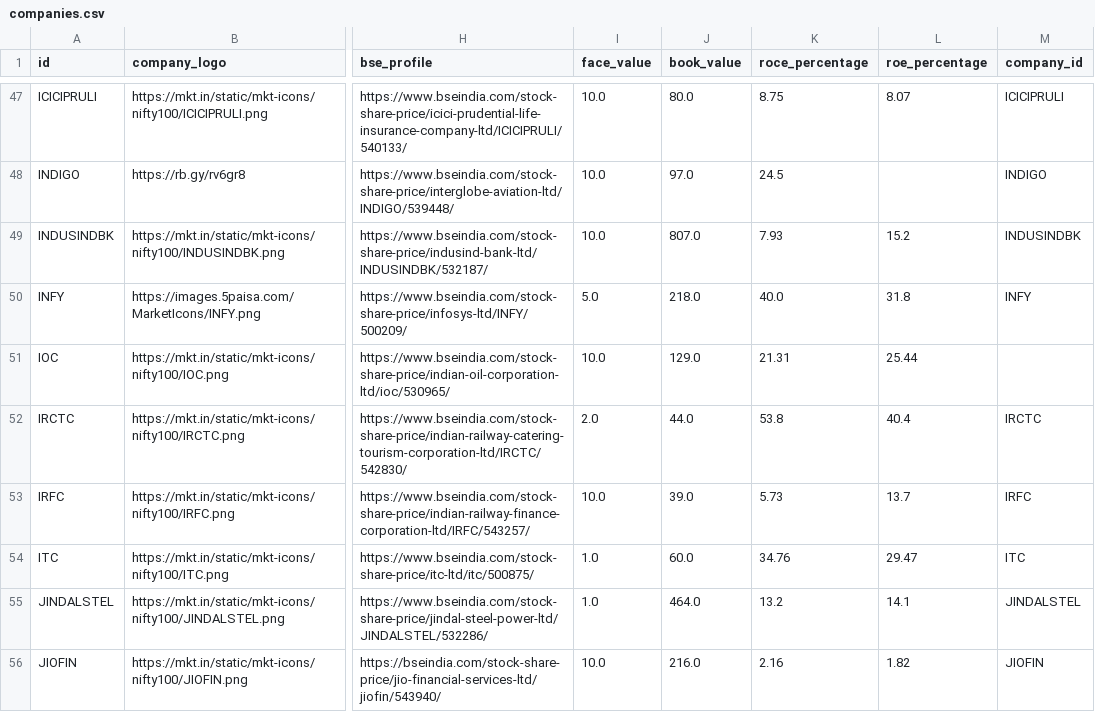
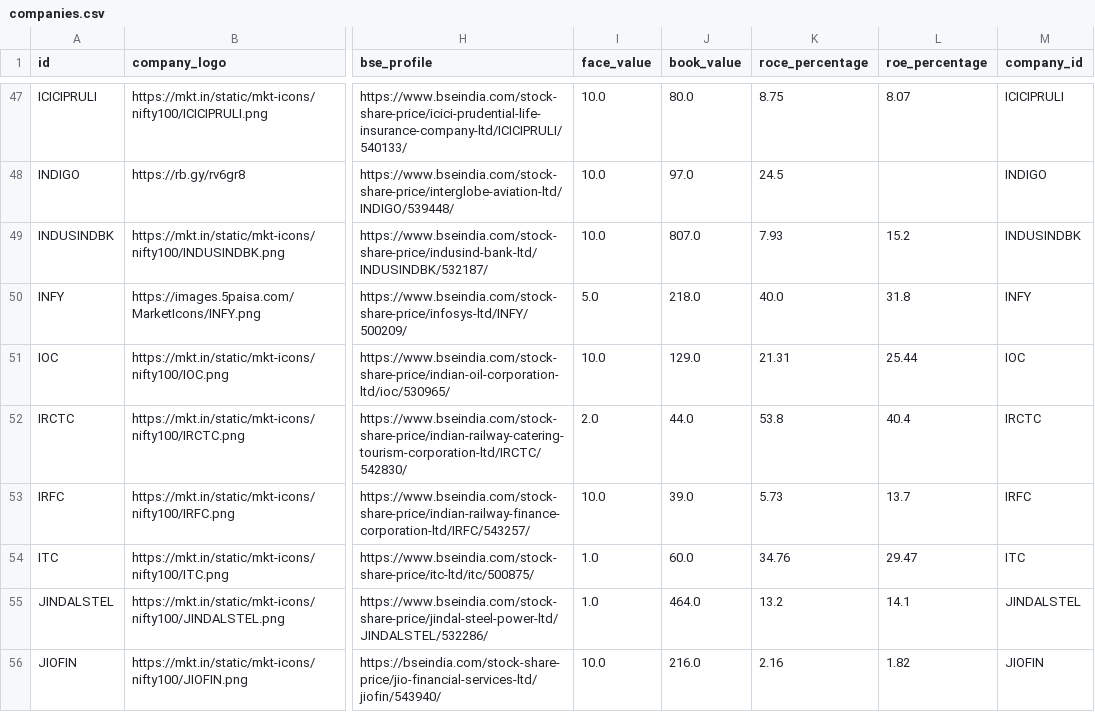
Before and after one commit to Bhagyesh-9970/N100-Financial-Intelligence, a CSV file: data/interim/cleaned/companies.csv, drawn as a sheet; only a part is shown, gaps mark what is left out; the diff covers the shown part only; the diff names each change by its address in the sheet, - before the commit and + after, or states it on an @@ line.

```diff
--- a/data/interim/cleaned/companies.csv
+++ b/data/interim/cleaned/companies.csv
-M51 (company_id): (empty)
+M51 (company_id): IOC
```
Also changed, not shown: 8 edited cells elsewhere in this file, data/interim/cleaned/analysis.csv, data/interim/validated/analysis.csv, 2 other files.
